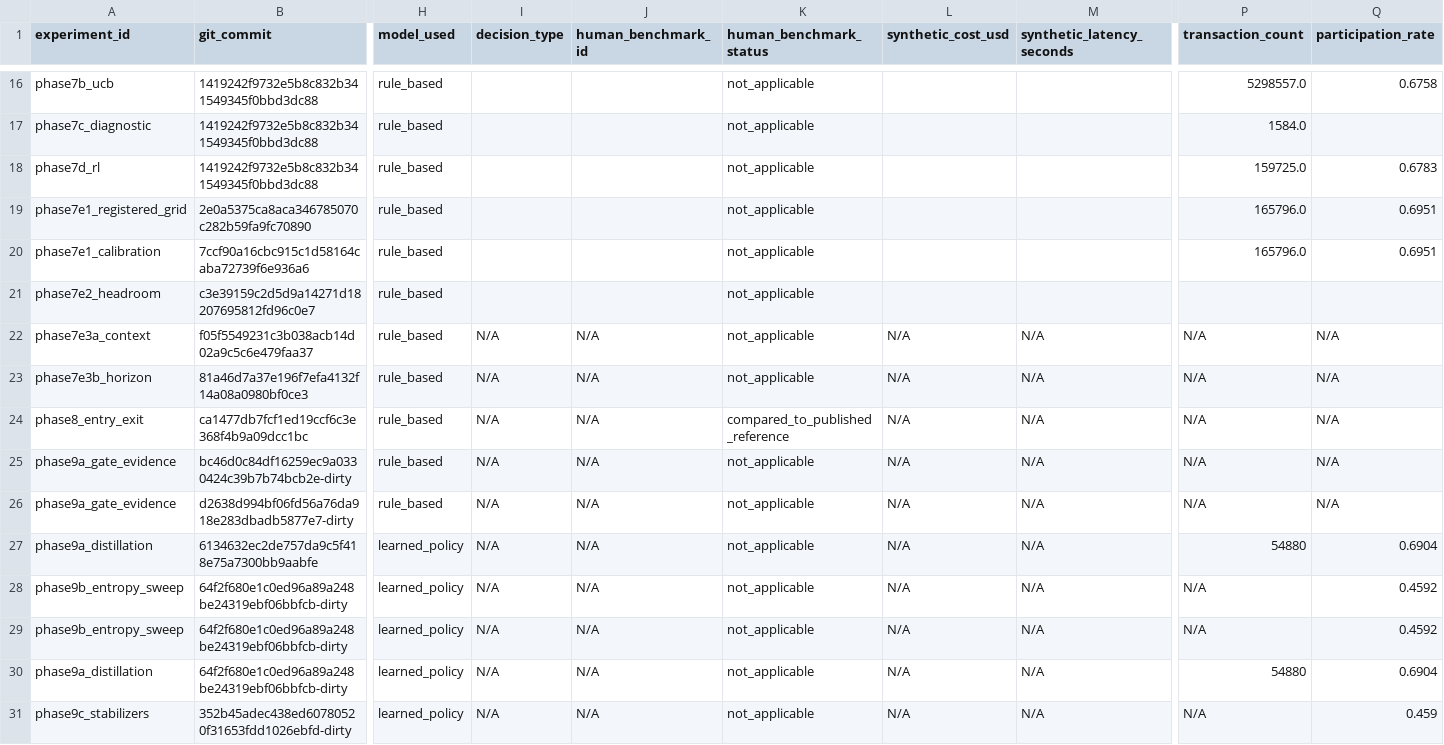
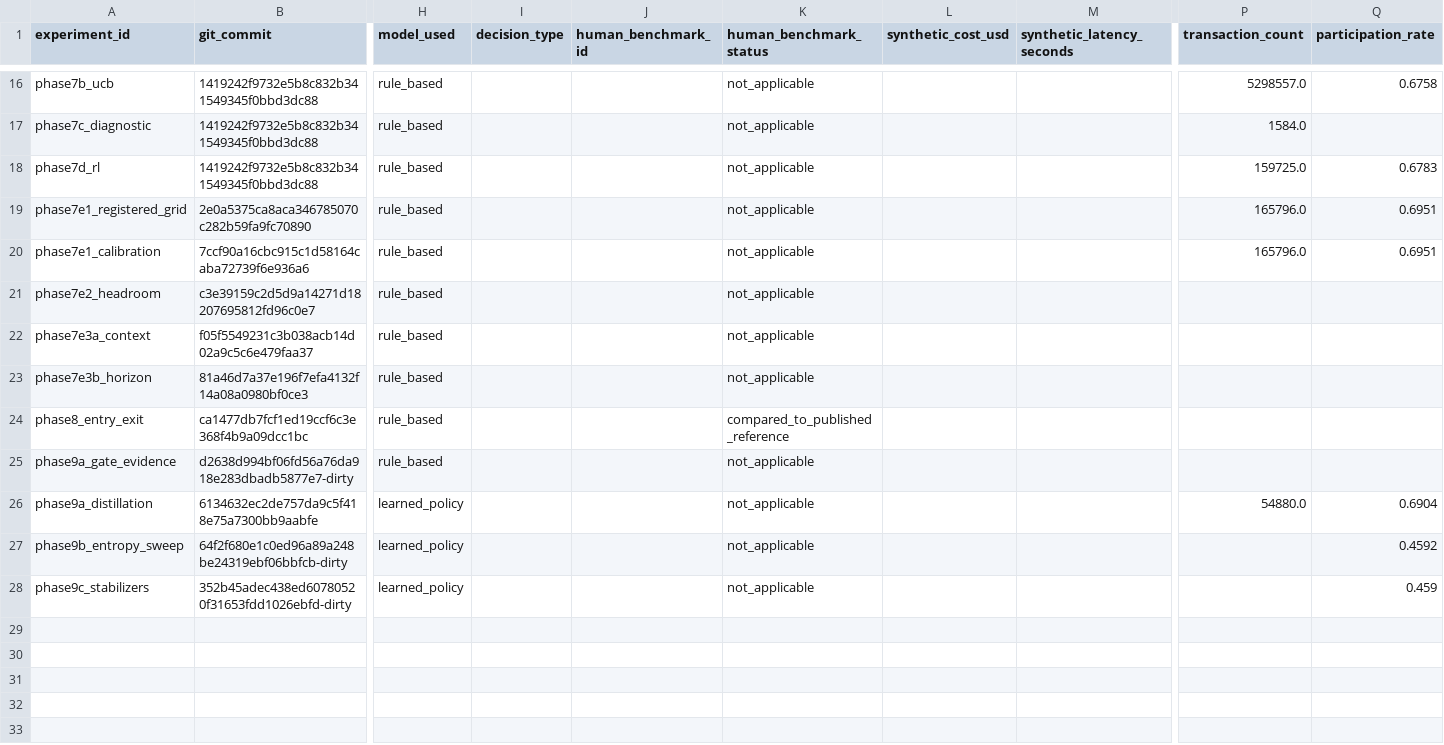
Before and after one commit to heatherluu99/learned-market, a CSV file: experiment_log.csv, drawn as a sheet; only a part is shown, gaps mark what is left out; removed rows and columns are numbered as before the commit, all else as after; rows hold the shown columns only; the diff names each change by its address in the sheet, - before the commit and + after, or states it on an @@ line.

Commit message:
Make a re-run replace its log row, sort the explorer, and build 9d's harness
Three things, the first two of which the Experiment Explorer surfaced by
showing Phase 9a twice.

append_row appended where it should have replaced. An experiment id identifies
an experiment, so re-running one at a cleaner commit was adding a second row
rather than superseding the first - 31 rows for 27 experiments. It now replaces
in place, keeping position so the log stays in the order experiments were first
run, and the existing duplicates are collapsed preferring each experiment's
most recent clean-hash row.

The explorer started a new phase heading whenever the group changed, so rows
left in log order put the same phase under two headings as soon as one of its
experiments was re-run and landed at the end of the file. Sorted by phase and
sub-stage; 27 runs, 17 groups, each appearing once.

Phase 9d's harness is built and tested against a deterministic mock, because
this environment has no API key and no SDK and I am not going looking for
credentials. Three decisions in it are load-bearing rather than stylistic. The
Agent is asked for a probability and not a decision, because 9b and 9c
established that policy entropy governs whether error compounds - an Agent
answering buy/don't-buy would import the tau -> 0 regime into a comparison
meant to be about the model. It sees a bucketed view of exactly the observation
set the distilled policy sees, which is what a natural-language interface does
anyway and what lets a cache work, and which is coarser - so an Agent that
loses has two explanations and this is one of them. And an unparseable reply
raises rather than defaulting to 0.5, which would turn a broken parse into a
plausible-looking answer.

The human baseline is left as a template with sources unfilled. An unsourced
figure there would make the commercial claim look measured when it is not.

Also: the sweeps now record which share was non-equivalent and with what
verdict. "4 of 6 equivalent" does not say whether the other two crossed the
margin or merely failed to decide, and those are different results.

```diff
--- a/experiment_log.csv
+++ b/experiment_log.csv
-I22:I24 (decision_type): N/A
+I22:I24 (decision_type): (empty)
-J22:J24 (human_benchmark_id): N/A
+J22:J24 (human_benchmark_id): (empty)
-L22:L24 (synthetic_cost_usd): N/A
+L22:L24 (synthetic_cost_usd): (empty)
-M22:M24 (synthetic_latency_seconds): N/A
+M22:M24 (synthetic_latency_seconds): (empty)
-P22:P24 (transaction_count): N/A
+P22:P24 (transaction_count): (empty)
-Q22:Q24 (participation_rate): N/A
+Q22:Q24 (participation_rate): (empty)
-row 25: phase9a_gate_evidence | bc46d0c84df16259ec9a0330424c39b7b74bcb2e-dirty | rule_based | N/A | N/A | not_applicable | N/A | N/A | N/A | N/A
-I25:I26 (decision_type): N/A
+I25:I26 (decision_type): (empty)
-J25:J26 (human_benchmark_id): N/A
+J25:J26 (human_benchmark_id): (empty)
-L25:L26 (synthetic_cost_usd): N/A
+L25:L26 (synthetic_cost_usd): (empty)
-M25:M26 (synthetic_latency_seconds): N/A
+M25:M26 (synthetic_latency_seconds): (empty)
-P25 (transaction_count): N/A
+P25 (transaction_count): (empty)
-Q25 (participation_rate): N/A
+Q25 (participation_rate): (empty)
-P26 (transaction_count): 54880
+P26 (transaction_count): 54880.0
-row 28: phase9b_entropy_sweep | 64f2f680e1c0ed96a89a248be24319ebf06bbfcb-dirty | learned_policy | N/A | N/A | not_applicable | N/A | N/A | N/A | 0.4592
-I27 (decision_type): N/A
+I27 (decision_type): (empty)
-J27 (human_benchmark_id): N/A
+J27 (human_benchmark_id): (empty)
-L27 (synthetic_cost_usd): N/A
+L27 (synthetic_cost_usd): (empty)
-M27 (synthetic_latency_seconds): N/A
+M27 (synthetic_latency_seconds): (empty)
-P27 (transaction_count): N/A
+P27 (transaction_count): (empty)
-row 30: phase9a_distillation | 64f2f680e1c0ed96a89a248be24319ebf06bbfcb-dirty | learned_policy | N/A | N/A | not_applicable | N/A | N/A | 54880 | 0.6904
-I28 (decision_type): N/A
+I28 (decision_type): (empty)
-J28 (human_benchmark_id): N/A
+J28 (human_benchmark_id): (empty)
-L28 (synthetic_cost_usd): N/A
+L28 (synthetic_cost_usd): (empty)
-M28 (synthetic_latency_seconds): N/A
+M28 (synthetic_latency_seconds): (empty)
-P28 (transaction_count): N/A
+P28 (transaction_count): (empty)
```
Also changed, not shown: results/phase9b/regimes.csv, 8 other files.
